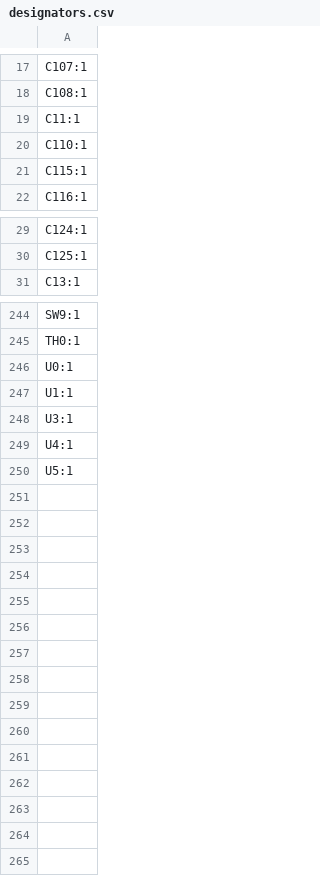
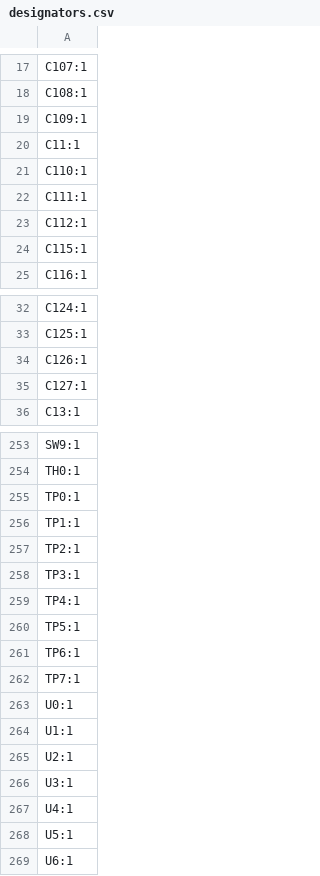
Before and after one commit to nKumar2015/Keyboard-V2, a CSV file: production/designators.csv, drawn as a sheet; only a part is shown, gaps mark what is left out; the diff covers the shown part only.

```diff
--- a/production/designators.csv
+++ b/production/designators.csv
@@ -18,4 +18,7 @@ C107:1
 C108:1
+C109:1
 C11:1
 C110:1
+C111:1
+C112:1
 C115:1
@@ -30,2 +33,4 @@ C124:1
 C125:1
+C126:1
+C127:1
 C13:1
@@ -245,4 +254,13 @@ SW9:1
 TH0:1
+TP0:1
+TP1:1
+TP2:1
+TP3:1
+TP4:1
+TP5:1
+TP6:1
+TP7:1
 U0:1
 U1:1
+U2:1
 U3:1
@@ -250 +268,2 @@ U4:1
 U5:1
+U6:1
```
Also changed, not shown: 4 added rows elsewhere in this file, production/bom.csv, production/positions.csv, 3 other files.
